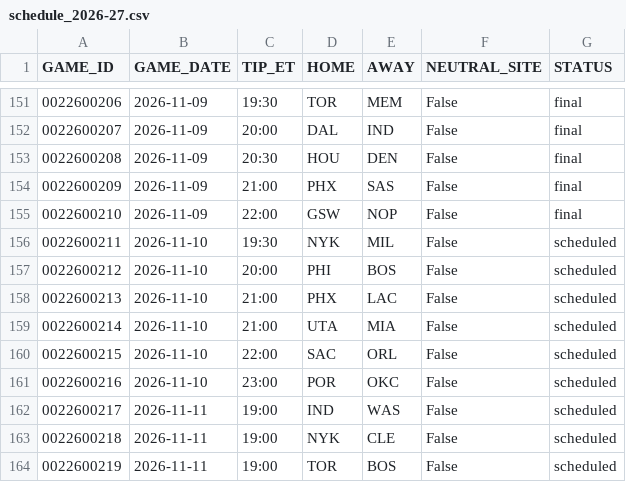
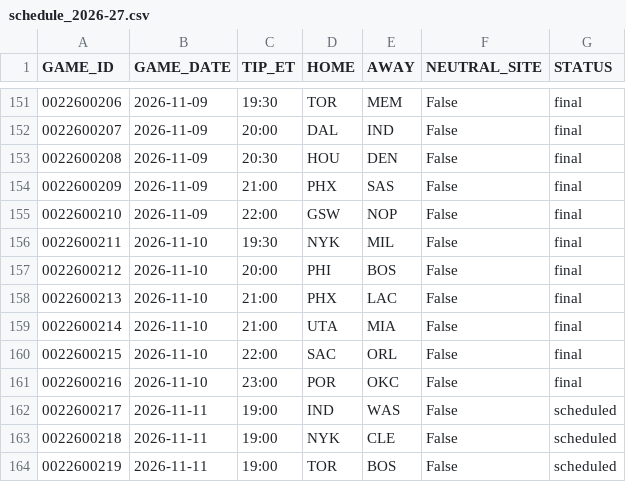
Before and after one commit to tsetan13821/NBAAnalyticsProject, a CSV file: data/raw/games/schedule_2026-27.csv, drawn as a sheet; only a part is shown, gaps mark what is left out.

```diff
--- a/data/raw/games/schedule_2026-27.csv
+++ b/data/raw/games/schedule_2026-27.csv
@@ -155,8 +155,8 @@ GAME_ID,GAME_DATE,TIP_ET,HOME,AWAY,NEUTRAL_SITE,STATUS
 0022600210,2026-11-09,22:00,GSW,NOP,False,final
-0022600211,2026-11-10,19:30,NYK,MIL,False,scheduled
-0022600212,2026-11-10,20:00,PHI,BOS,False,scheduled
-0022600213,2026-11-10,21:00,PHX,LAC,False,scheduled
-0022600214,2026-11-10,21:00,UTA,MIA,False,scheduled
-0022600215,2026-11-10,22:00,SAC,ORL,False,scheduled
-0022600216,2026-11-10,23:00,POR,OKC,False,scheduled
+0022600211,2026-11-10,19:30,NYK,MIL,False,final
+0022600212,2026-11-10,20:00,PHI,BOS,False,final
+0022600213,2026-11-10,21:00,PHX,LAC,False,final
+0022600214,2026-11-10,21:00,UTA,MIA,False,final
+0022600215,2026-11-10,22:00,SAC,ORL,False,final
+0022600216,2026-11-10,23:00,POR,OKC,False,final
 0022600217,2026-11-11,19:00,IND,WAS,False,scheduled
```
Also changed, not shown: data/processed/game_predictions.csv, 5 other files.
